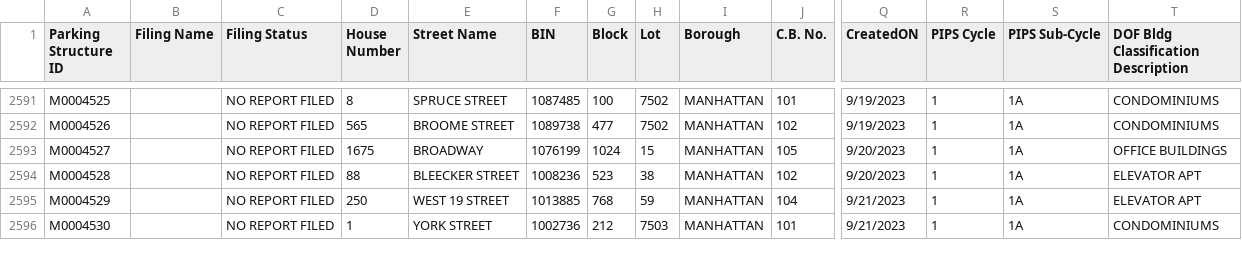
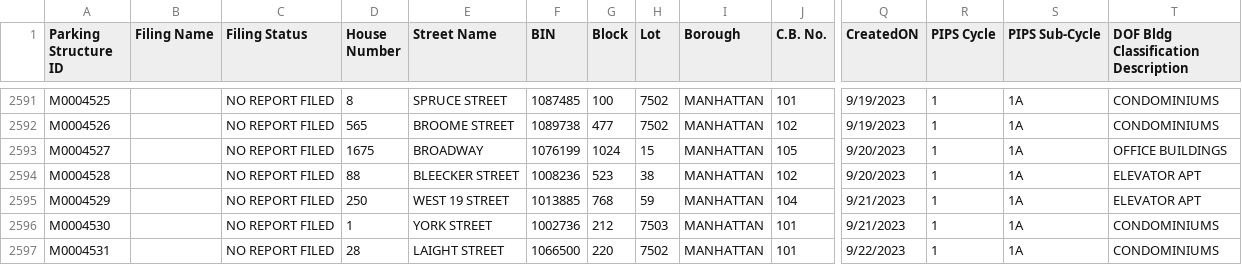
Before and after one commit to NYCDOB/ParkingStructures, a CSV file: data/ParkingStructureInspections.csv, drawn as a sheet; only a part is shown, gaps mark what is left out; rows hold the shown columns only; the diff covers the shown part only; the diff names each change by its address in the sheet, - before the commit and + after, or states it on an @@ line.

Commit message:
update from script Sat 09/23/2023  6:49:55.88

```diff
--- a/data/ParkingStructureInspections.csv
+++ b/data/ParkingStructureInspections.csv
+row 2597: M0004531 |  | NO REPORT FILED | 28 | LAIGHT STREET | 1066500 | 220 | 7502 | MANHATTAN | 101 | 9/22/2023 | 1 | 1A | CONDOMINIUMS
```
Also changed, not shown: 1 added row and 4 edited cells elsewhere in this file.
